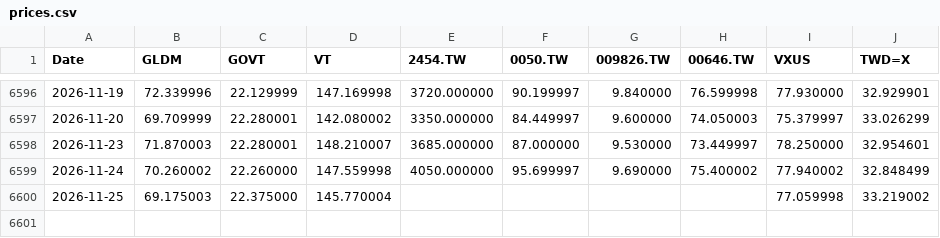
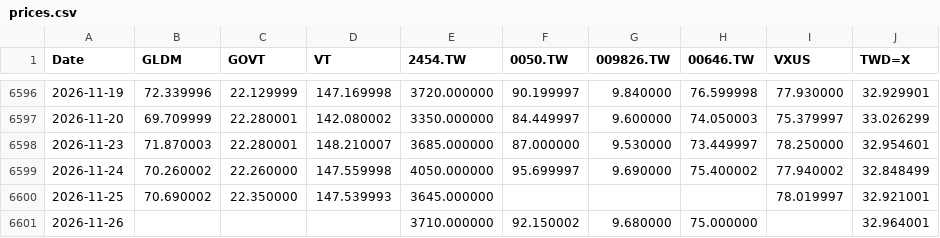
Before and after one commit to Nowar/sspp-try, a CSV file: data/prices.csv, drawn as a sheet; only a part is shown, gaps mark what is left out.

```diff
--- a/data/prices.csv
+++ b/data/prices.csv
@@ -6599,2 +6599,3 @@ Date,GLDM,GOVT,VT,2454.TW,0050.TW,009826.TW,00646.TW,VXUS,TWD=X
 2026-11-24,70.260002,22.260000,147.559998,4050.000000,95.699997,9.690000,75.400002,77.940002,32.848499
-2026-11-25,69.175003,22.375000,145.770004,,,,,77.059998,33.219002
+2026-11-25,70.690002,22.350000,147.539993,3645.000000,,,,78.019997,32.921001
+2026-11-26,,,,3710.000000,92.150002,9.680000,75.000000,,32.964001
```
Also changed, not shown: data/vt_raw.csv, 1 other file.
